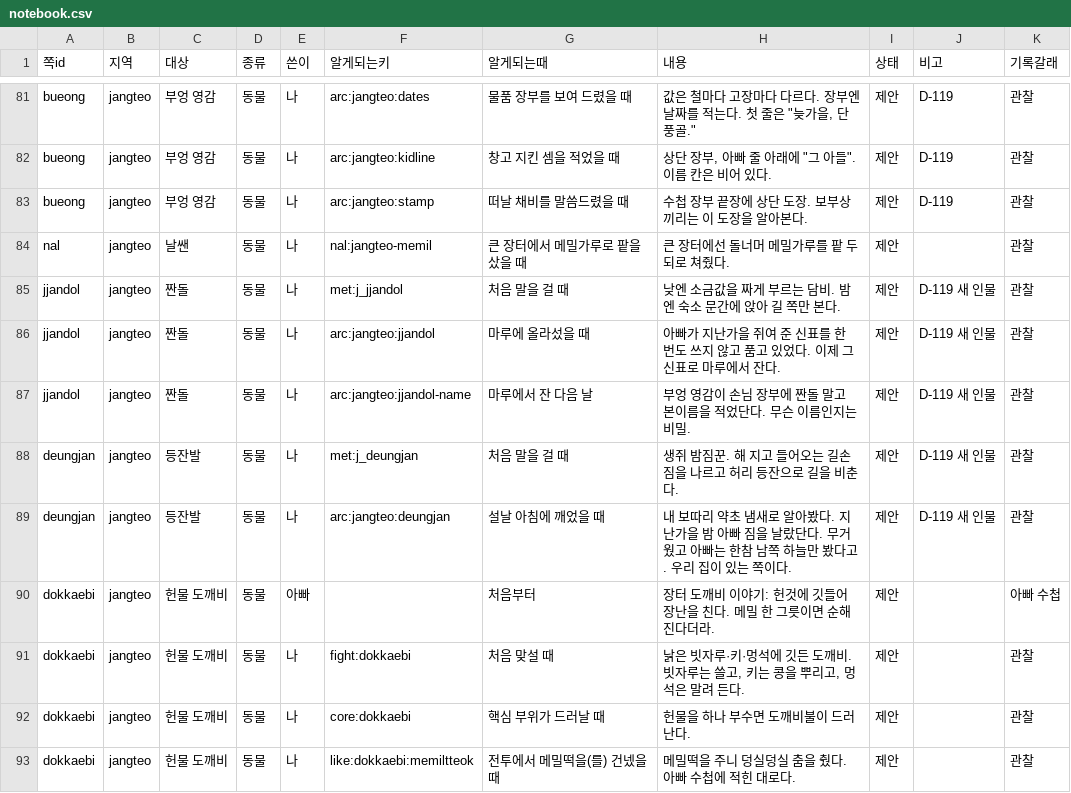
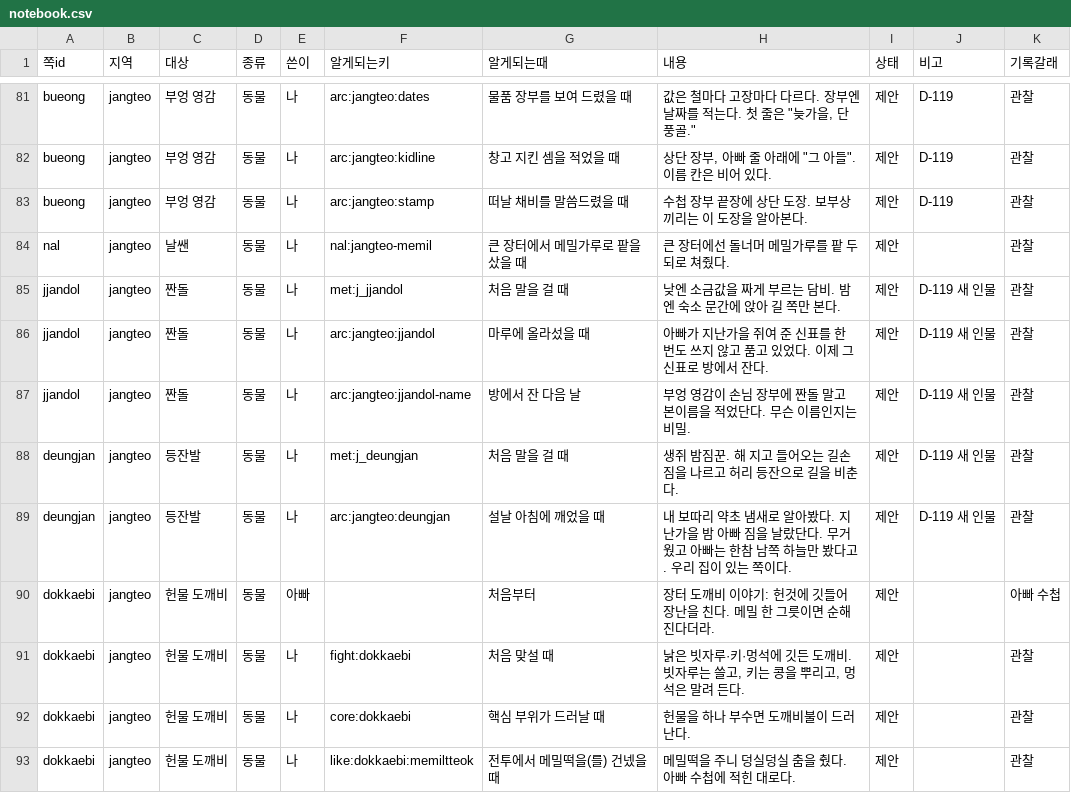
Before and after one commit to MATTTTJ/PACKOON, a CSV file: design/data/notebook.csv, drawn as a sheet; only a part is shown, gaps mark what is left out.

```diff
--- a/design/data/notebook.csv
+++ b/design/data/notebook.csv
@@ -85,4 +85,4 @@ nal,jangteo,날쌘,동물,나,nal:jangteo-memil,큰 장터에서 메밀가루로
 jjandol,jangteo,짠돌,동물,나,met:j_jjandol,처음 말을 걸 때,낮엔 소금값을 짜게 부르는 담비. 밤엔 숙소 문간에 앉아 길 쪽만 본다.,제안,D-119 새 인물,관찰
-jjandol,jangteo,짠돌,동물,나,arc:jangteo:jjandol,마루에 올라섰을 때,아빠가 지난가을 쥐여 준 신표를 한 번도 쓰지 않고 품고 있었다. 이제 그 신표로 마루에서 잔다.,제안,D-119 새 인물,관찰
-jjandol,jangteo,짠돌,동물,나,arc:jangteo:jjandol-name,마루에서 잔 다음 날,부엉 영감이 손님 장부에 짠돌 말고 본이름을 적었단다. 무슨 이름인지는 비밀.,제안,D-119 새 인물,관찰
+jjandol,jangteo,짠돌,동물,나,arc:jangteo:jjandol,마루에 올라섰을 때,아빠가 지난가을 쥐여 준 신표를 한 번도 쓰지 않고 품고 있었다. 이제 그 신표로 방에서 잔다.,제안,D-119 새 인물,관찰
+jjandol,jangteo,짠돌,동물,나,arc:jangteo:jjandol-name,방에서 잔 다음 날,부엉 영감이 손님 장부에 짠돌 말고 본이름을 적었단다. 무슨 이름인지는 비밀.,제안,D-119 새 인물,관찰
 deungjan,jangteo,등잔발,동물,나,met:j_deungjan,처음 말을 걸 때,생쥐 밤짐꾼. 해 지고 들어오는 길손 짐을 나르고 허리 등잔으로 길을 비춘다.,제안,D-119 새 인물,관찰
```
Also changed, not shown: design/data/decisions.csv, design/data/npcs.csv, 6 other files.
